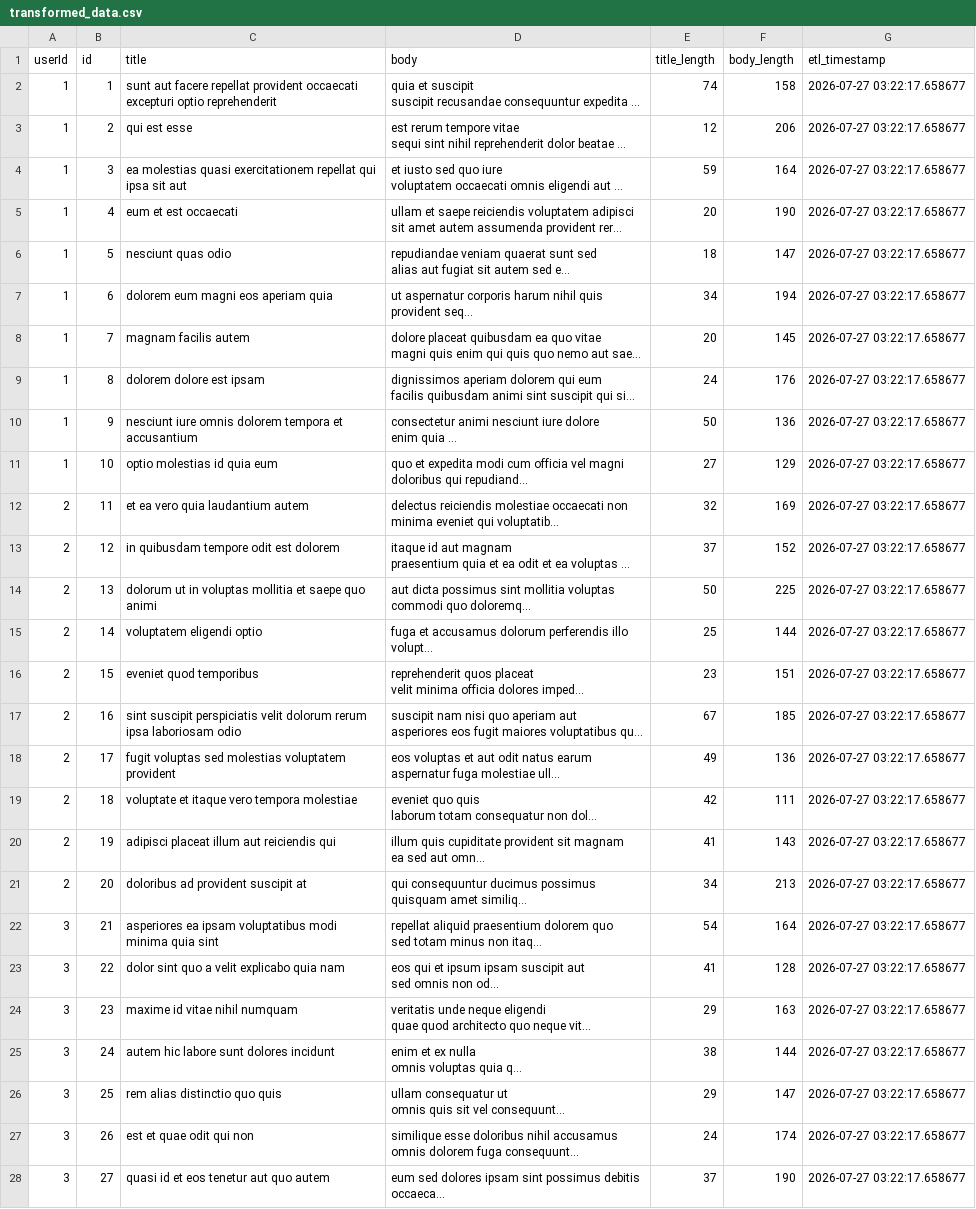
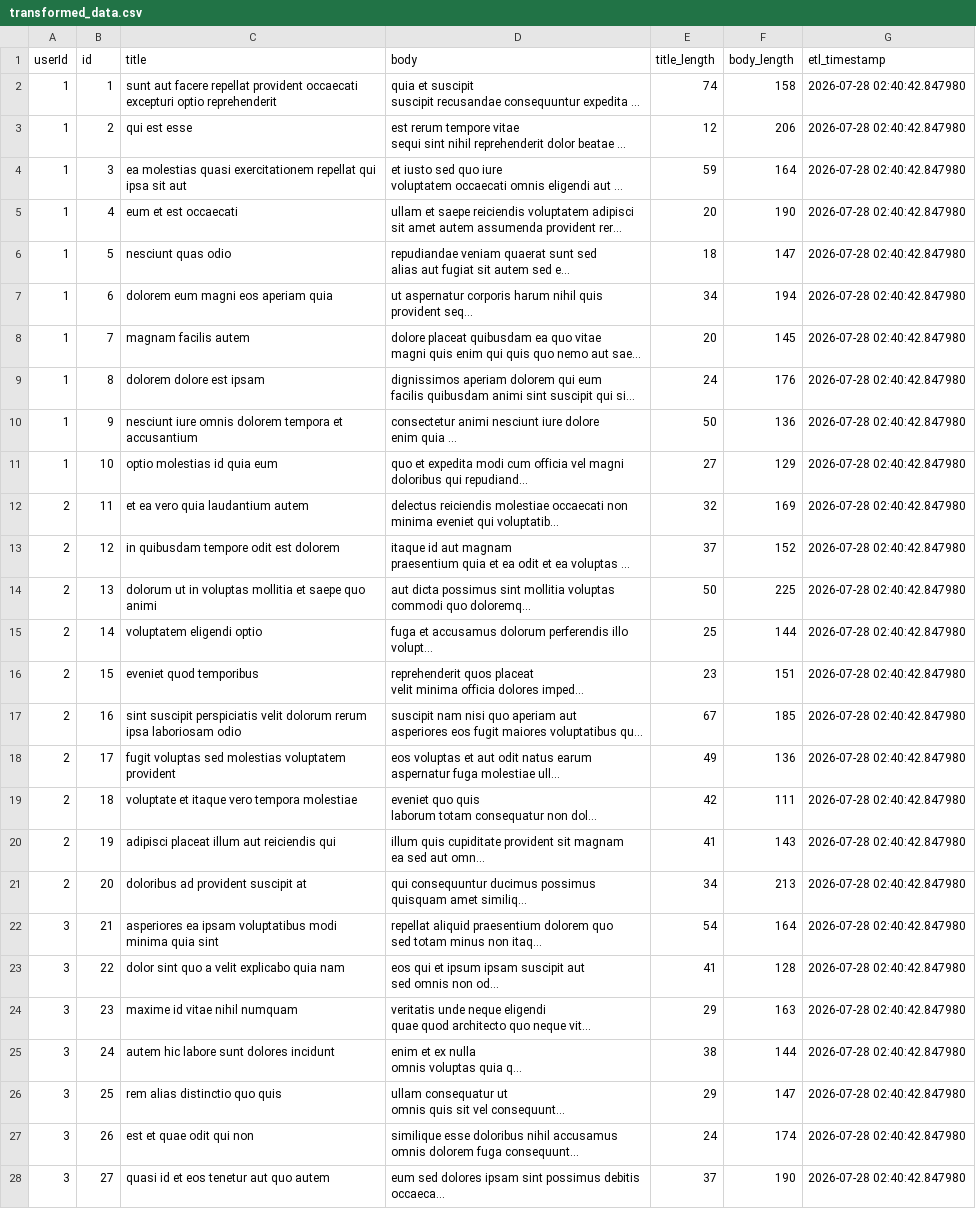
Before and after one commit to seemakotiya/ETL-pipeline-action, a CSV file: transformed_data.csv, drawn as a sheet; only a part is shown; long unchanged cells end in …; the diff covers the shown part only; the diff names each change by its address in the sheet, - before the commit and + after, or states it on an @@ line.

```diff
--- a/transformed_data.csv
+++ b/transformed_data.csv
-G2:G28 (etl_timestamp): 2026-07-27 03:22:17.658677
+G2:G28 (etl_timestamp): 2026-07-28 02:40:42.847980
```
Also changed, not shown: 73 edited cells elsewhere in this file, 1 other file.
